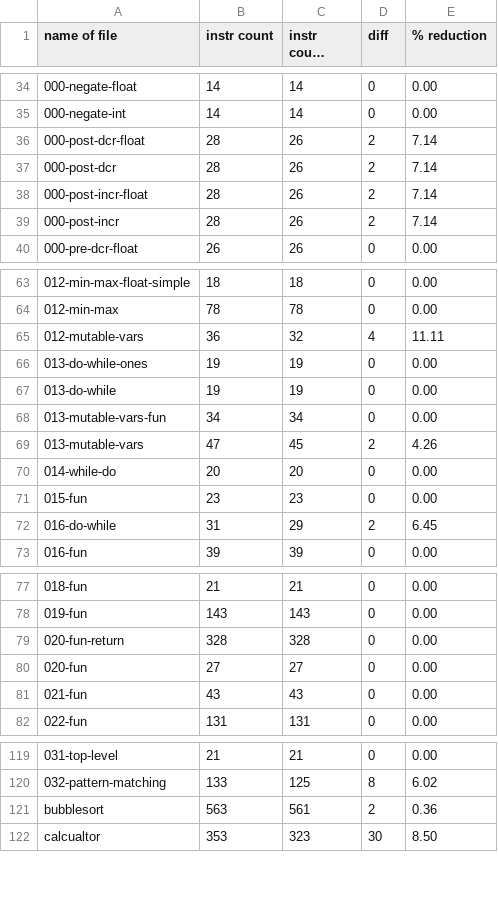
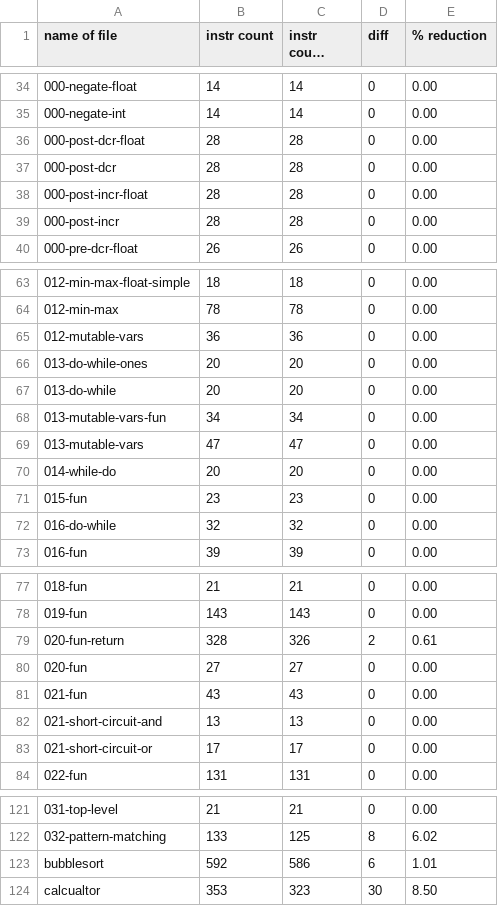
Before and after one commit to trolund/hygge-wasm, a CSV file: stats.csv, drawn as a sheet; only a part is shown, gaps mark what is left out; long unchanged cells end in …; addresses are those after the commit; the diff covers the shown part only; the diff names each change by its address in the sheet, - before the commit and + after, or states it on an @@ line.

```diff
--- a/stats.csv
+++ b/stats.csv
-C36:C39 (instr count after op): 26
+C36:C39 (instr count after op): 28
-D36:D39 (diff): 2
+D36:D39 (diff): 0
-E36:E39 (% reduction): 7.14
+E36:E39 (% reduction): 0.00
-C65 (instr count after op): 32
+C65 (instr count after op): 36
-D65 (diff): 4
+D65 (diff): 0
-E65 (% reduction): 11.11
+E65 (% reduction): 0.00
-B66:B67 (instr count): 19
+B66:B67 (instr count): 20
-C66:C67 (instr count after op): 19
+C66:C67 (instr count after op): 20
-C69 (instr count after op): 45
+C69 (instr count after op): 47
-D69 (diff): 2
+D69 (diff): 0
-E69 (% reduction): 4.26
+E69 (% reduction): 0.00
-B72 (instr count): 31
+B72 (instr count): 32
-C72 (instr count after op): 29
+C72 (instr count after op): 32
-D72 (diff): 2
+D72 (diff): 0
-E72 (% reduction): 6.45
+E72 (% reduction): 0.00
-C79 (instr count after op): 328
+C79 (instr count after op): 326
-D79 (diff): 0
+D79 (diff): 2
-E79 (% reduction): 0.00
+E79 (% reduction): 0.61
+row 82: 021-short-circuit-and | 13 | 13 | 0 | 0.00
+row 83: 021-short-circuit-or | 17 | 17 | 0 | 0.00
-B123 (instr count): 563
+B123 (instr count): 592
-C123 (instr count after op): 561
+C123 (instr count after op): 586
-D123 (diff): 2
+D123 (diff): 6
-E123 (% reduction): 0.36
+E123 (% reduction): 1.01
```
Also changed, not shown: 2 added rows and 58 edited cells elsewhere in this file, 1 other file.
